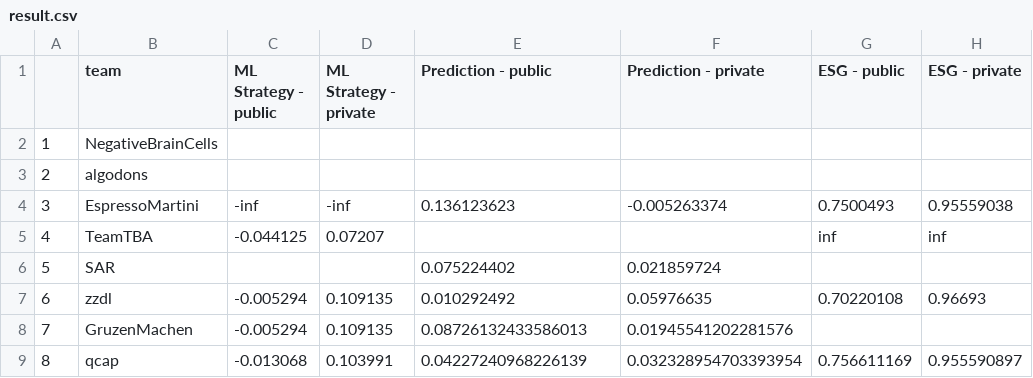
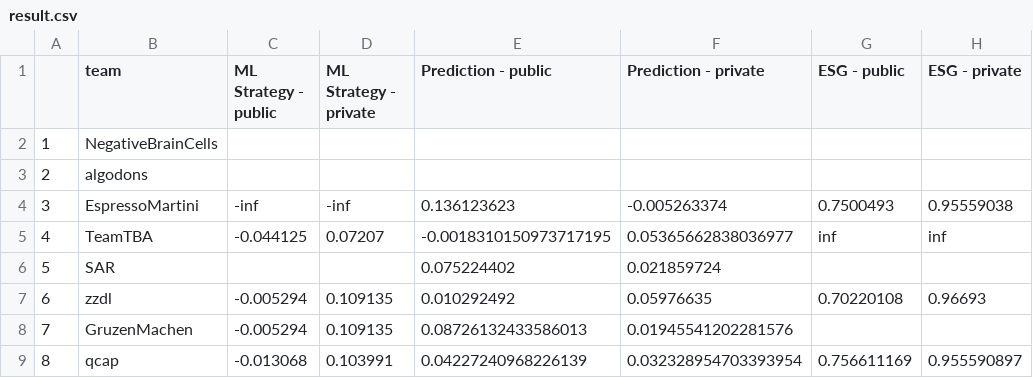
Before and after one commit to algotradingsoc/leaderboard, a CSV file: result.csv, drawn as a sheet; only a part is shown; the diff names each change by its address in the sheet, - before the commit and + after, or states it on an @@ line.

Commit message:
Update result.csv

```diff
--- a/result.csv
+++ b/result.csv
-E5 (Prediction - public): (empty)
+E5 (Prediction - public): -0.0018310150973717195
-F5 (Prediction - private): (empty)
+F5 (Prediction - private): 0.05365662838036977
```
